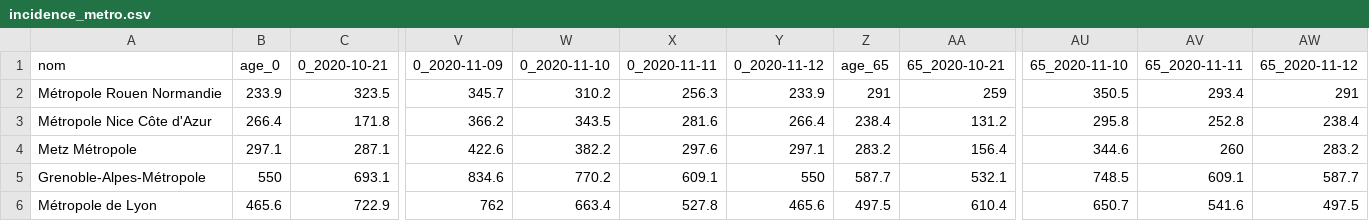
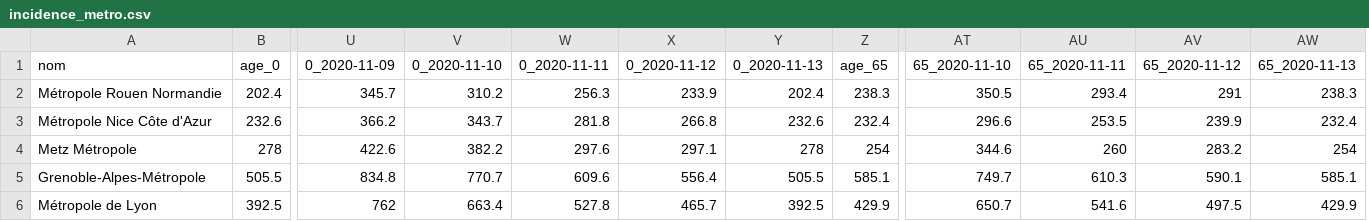
Before and after one commit to alphoenix/Covid-le-retour, a CSV file: incidence_metro.csv, drawn as a sheet; only a part is shown, gaps mark what is left out; removed rows and columns are numbered as before the commit, all else as after; the diff covers the shown part only; the diff names each change by its address in the sheet, - before the commit and + after, or states it on an @@ line.

```diff
--- a/incidence_metro.csv
+++ b/incidence_metro.csv
-column C (0_2020-10-21), rows 2-6: 323.5 | 171.8 | 287.1 | 693.1 | 722.9
+column Y (0_2020-11-13), rows 2-6: 202.4 | 232.6 | 278 | 505.5 | 392.5
-column AA (65_2020-10-21), rows 2-6: 259 | 131.2 | 156.4 | 532.1 | 610.4
+column AW (65_2020-11-13), rows 2-6: 238.3 | 232.4 | 254 | 585.1 | 429.9
-B2 (age_0): 233.9
+B2 (age_0): 202.4
-Z2 (age_65): 291
+Z2 (age_65): 238.3
-B3 (age_0): 266.4
+B3 (age_0): 232.6
-V3 (0_2020-11-10): 343.5
+V3 (0_2020-11-10): 343.7
-W3 (0_2020-11-11): 281.6
+W3 (0_2020-11-11): 281.8
-X3 (0_2020-11-12): 266.4
+X3 (0_2020-11-12): 266.8
-Z3 (age_65): 238.4
+Z3 (age_65): 232.4
-AT3 (65_2020-11-10): 295.8
+AT3 (65_2020-11-10): 296.6
-AU3 (65_2020-11-11): 252.8
+AU3 (65_2020-11-11): 253.5
-AV3 (65_2020-11-12): 238.4
+AV3 (65_2020-11-12): 239.9
-B4 (age_0): 297.1
+B4 (age_0): 278
-Z4 (age_65): 283.2
+Z4 (age_65): 254
-B5 (age_0): 550
+B5 (age_0): 505.5
-U5 (0_2020-11-09): 834.6
+U5 (0_2020-11-09): 834.8
-V5 (0_2020-11-10): 770.2
+V5 (0_2020-11-10): 770.7
-W5 (0_2020-11-11): 609.1
+W5 (0_2020-11-11): 609.6
-X5 (0_2020-11-12): 550
+X5 (0_2020-11-12): 556.4
-Z5 (age_65): 587.7
+Z5 (age_65): 585.1
-AT5 (65_2020-11-10): 748.5
+AT5 (65_2020-11-10): 749.7
-AU5 (65_2020-11-11): 609.1
+AU5 (65_2020-11-11): 610.3
-AV5 (65_2020-11-12): 587.7
+AV5 (65_2020-11-12): 590.1
-B6 (age_0): 465.6
+B6 (age_0): 392.5
-X6 (0_2020-11-12): 465.6
+X6 (0_2020-11-12): 465.7
-Z6 (age_65): 497.5
+Z6 (age_65): 429.9
```
Also changed, not shown: 80 edited cells elsewhere in this file, compa_confinements.csv, hosp_departements.csv, 2 other files.
